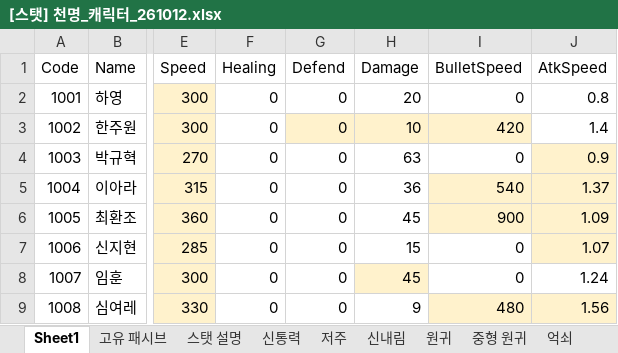
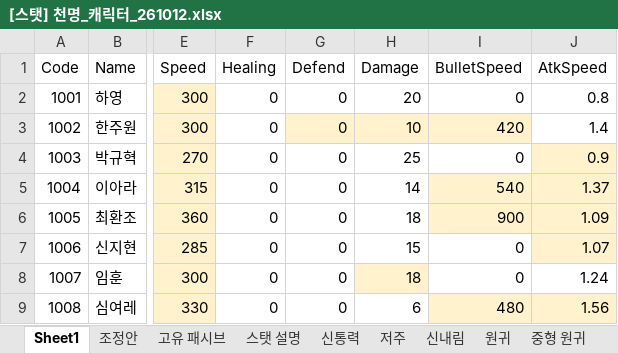
Before and after one commit to limthat/cheonmyeong, an Excel workbook: CheonMyeong_Resources/[스탯] 천명_캐릭터_261012.xlsx, sheet Sheet1, drawn as a sheet; only a part is shown, gaps mark what is left out; values as stored, in another font and other column widths than the file's, no borders; the diff names each change by its address in the sheet, - before the commit and + after, or states it on an @@ line.

```diff
--- a/CheonMyeong_Resources/[스탯] 천명_캐릭터_261012.xlsx (sheet Sheet1)
+++ b/CheonMyeong_Resources/[스탯] 천명_캐릭터_261012.xlsx (sheet Sheet1)
+sheet tab: 조정안
-H4 (Damage): 63
+H4 (Damage): 25
-H5 (Damage): 36
+H5 (Damage): 14
-H6 (Damage): 45
+H6 (Damage): 18
-H8 (Damage): 45
+H8 (Damage): 18
-H9 (Damage): 9
+H9 (Damage): 6
```
Also changed, not shown: sheet 영력, sheet 억쇠, sheet 성장곡선, sheet 밸런스, sheet 원귀, sheet 어린 억쇠, other sheet tabs, 1 other file.
